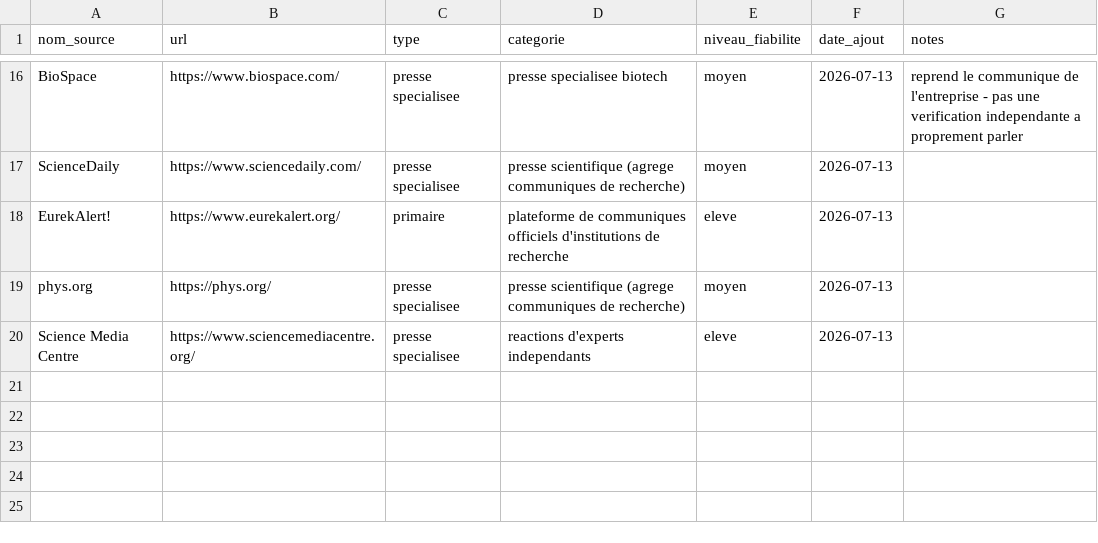
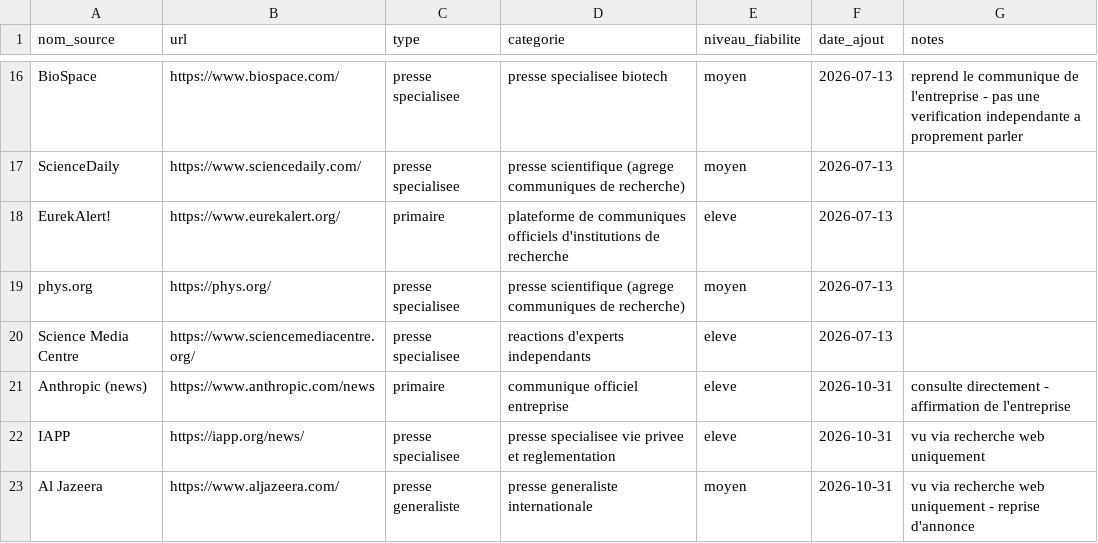
Before and after one commit to perillatjerome/ai-intelligence-watch, a CSV file: data/source-register.csv, drawn as a sheet; only a part is shown, gaps mark what is left out.

```diff
--- a/data/source-register.csv
+++ b/data/source-register.csv
@@ -20 +20,4 @@ phys.org,https://phys.org/,presse specialisee,presse scientifique (agrege commun
 Science Media Centre,https://www.sciencemediacentre.org/,presse specialisee,reactions d'experts independants,eleve,2026-07-13,
+Anthropic (news),https://www.anthropic.com/news,primaire,communique officiel entreprise,eleve,2026-10-31,consulte directement - affirmation de l'entreprise
+IAPP,https://iapp.org/news/,presse specialisee,presse specialisee vie privee et reglementation,eleve,2026-10-31,vu via recherche web uniquement
+Al Jazeera,https://www.aljazeera.com/,presse generaliste,presse generaliste internationale,moyen,2026-10-31,vu via recherche web uniquement - reprise d'annonce
```
Also changed, not shown: data/news-index.csv, data/topic-index.csv, 1 other file.
